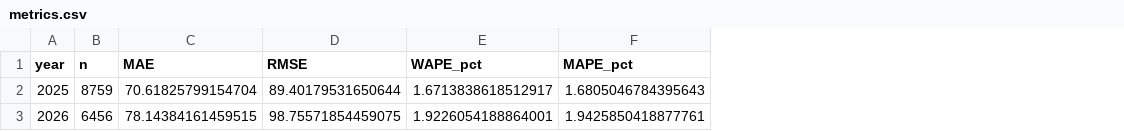
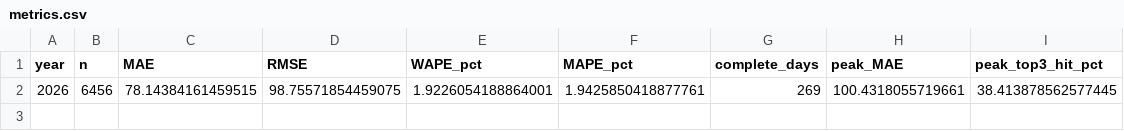
Before and after one commit to IndustrialTrack/peak-load-forecasting, a CSV file: LightGBM/walk-forward forecasting with an expanding window/metrics.csv, drawn as a sheet; removed rows and columns are numbered as before the commit, all else as after; the diff names each change by its address in the sheet, - before the commit and + after, or states it on an @@ line.

Commit message:
Обновить скользящий прогноз LightGBM на 2026 год

```diff
--- a/LightGBM/walk-forward forecasting with an expanding window/metrics.csv
+++ b/LightGBM/walk-forward forecasting with an expanding window/metrics.csv
+column G (complete_days), row 2: 269
+column H (peak_MAE), row 2: 100.4318055719661
+column I (peak_top3_hit_pct), row 2: 38.413878562577445
-row 2: 2025 | 8759 | 70.61825799154704 | 89.40179531650644 | 1.6713838618512917 | 1.6805046784395643
```
Also changed, not shown: 13 other files.
